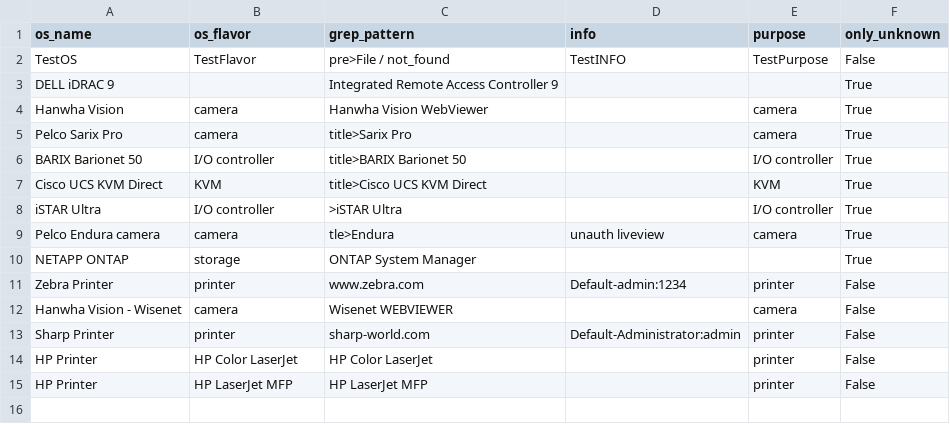
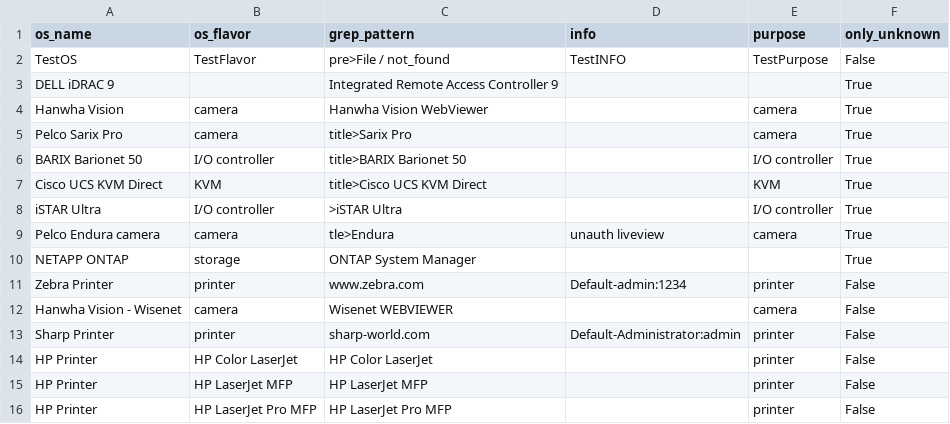
Before and after one commit to mvdevnull/sniper, a CSV file: conf/eyewitness_rules.csv, drawn as a sheet; the diff names each change by its address in the sheet, - before the commit and + after, or states it on an @@ line.

Commit message:
Update eyewitness_rules.csv

```diff
--- a/conf/eyewitness_rules.csv
+++ b/conf/eyewitness_rules.csv
+row 16: HP Printer | HP LaserJet Pro MFP | HP LaserJet Pro MFP |  | printer | False
```
